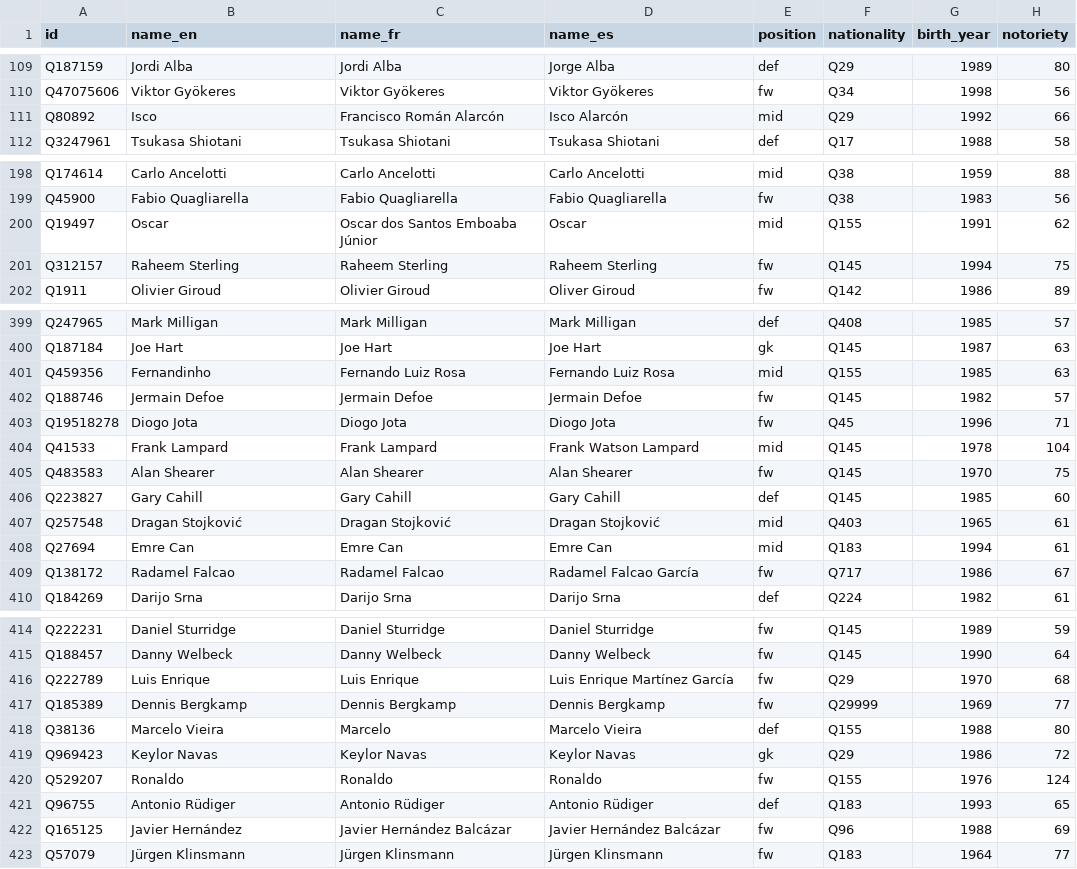
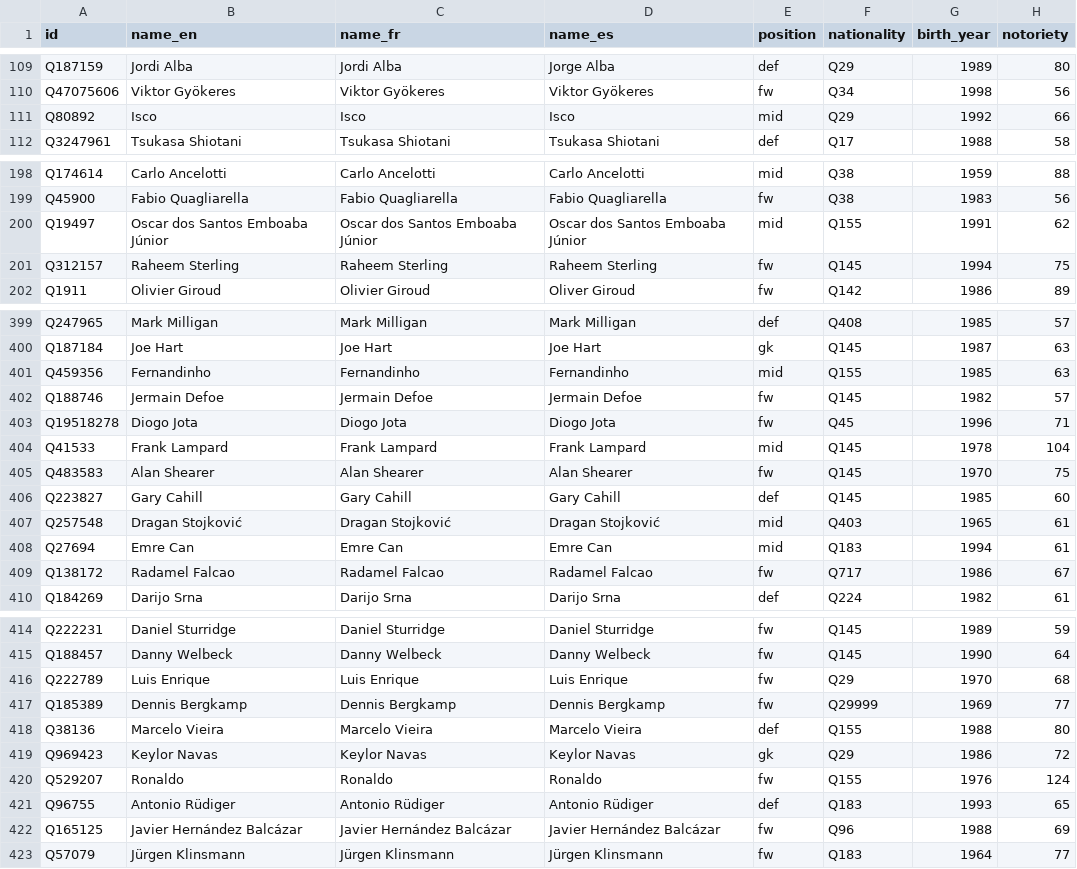
Before and after one commit to flegm-project/mercato, a CSV file: data/players.csv, drawn as a sheet; only a part is shown, gaps mark what is left out; the diff covers the shown part only.

```diff
--- a/data/players.csv
+++ b/data/players.csv
@@ -110,3 +110,3 @@ Q187159,Jordi Alba,Jordi Alba,Jorge Alba,def,Q29,1989,80
 Q47075606,Viktor Gyökeres,Viktor Gyökeres,Viktor Gyökeres,fw,Q34,1998,56
-Q80892,Isco,Francisco Román Alarcón,Isco Alarcón,mid,Q29,1992,66
+Q80892,Isco,Isco,Isco,mid,Q29,1992,66
 Q3247961,Tsukasa Shiotani,Tsukasa Shiotani,Tsukasa Shiotani,def,Q17,1988,58
@@ -199,3 +199,3 @@ Q174614,Carlo Ancelotti,Carlo Ancelotti,Carlo Ancelotti,mid,Q38,1959,88
 Q45900,Fabio Quagliarella,Fabio Quagliarella,Fabio Quagliarella,fw,Q38,1983,56
-Q19497,Oscar,Oscar dos Santos Emboaba Júnior,Oscar,mid,Q155,1991,62
+Q19497,Oscar dos Santos Emboaba Júnior,Oscar dos Santos Emboaba Júnior,Oscar dos Santos Emboaba Júnior,mid,Q155,1991,62
 Q312157,Raheem Sterling,Raheem Sterling,Raheem Sterling,fw,Q145,1994,75
@@ -400,6 +400,6 @@ Q247965,Mark Milligan,Mark Milligan,Mark Milligan,def,Q408,1985,57
 Q187184,Joe Hart,Joe Hart,Joe Hart,gk,Q145,1987,63
-Q459356,Fernandinho,Fernando Luiz Rosa,Fernando Luiz Rosa,mid,Q155,1985,63
+Q459356,Fernandinho,Fernandinho,Fernandinho,mid,Q155,1985,63
 Q188746,Jermain Defoe,Jermain Defoe,Jermain Defoe,fw,Q145,1982,57
 Q19518278,Diogo Jota,Diogo Jota,Diogo Jota,fw,Q45,1996,71
-Q41533,Frank Lampard,Frank Lampard,Frank Watson Lampard,mid,Q145,1978,104
+Q41533,Frank Lampard,Frank Lampard,Frank Lampard,mid,Q145,1978,104
 Q483583,Alan Shearer,Alan Shearer,Alan Shearer,fw,Q145,1970,75
@@ -408,3 +408,3 @@ Q257548,Dragan Stojković,Dragan Stojković,Dragan Stojković,mid,Q403,1965,61
 Q27694,Emre Can,Emre Can,Emre Can,mid,Q183,1994,61
-Q138172,Radamel Falcao,Radamel Falcao,Radamel Falcao García,fw,Q717,1986,67
+Q138172,Radamel Falcao,Radamel Falcao,Radamel Falcao,fw,Q717,1986,67
 Q184269,Darijo Srna,Darijo Srna,Darijo Srna,def,Q224,1982,61
@@ -415,5 +415,5 @@ Q222231,Daniel Sturridge,Daniel Sturridge,Daniel Sturridge,fw,Q145,1989,59
 Q188457,Danny Welbeck,Danny Welbeck,Danny Welbeck,fw,Q145,1990,64
-Q222789,Luis Enrique,Luis Enrique,Luis Enrique Martínez García,fw,Q29,1970,68
+Q222789,Luis Enrique,Luis Enrique,Luis Enrique,fw,Q29,1970,68
 Q185389,Dennis Bergkamp,Dennis Bergkamp,Dennis Bergkamp,fw,Q29999,1969,77
-Q38136,Marcelo Vieira,Marcelo,Marcelo Vieira,def,Q155,1988,80
+Q38136,Marcelo Vieira,Marcelo Vieira,Marcelo Vieira,def,Q155,1988,80
 Q969423,Keylor Navas,Keylor Navas,Keylor Navas,gk,Q29,1986,72
@@ -421,3 +421,3 @@ Q529207,Ronaldo,Ronaldo,Ronaldo,fw,Q155,1976,124
 Q96755,Antonio Rüdiger,Antonio Rüdiger,Antonio Rüdiger,def,Q183,1993,65
-Q165125,Javier Hernández,Javier Hernández Balcázar,Javier Hernández Balcázar,fw,Q96,1988,69
+Q165125,Javier Hernández Balcázar,Javier Hernández Balcázar,Javier Hernández Balcázar,fw,Q96,1988,69
 Q57079,Jürgen Klinsmann,Jürgen Klinsmann,Jürgen Klinsmann,fw,Q183,1964,77
```
Also changed, not shown: 36 edited cells elsewhere in this file, data/player_aliases.csv, 3 other files.
